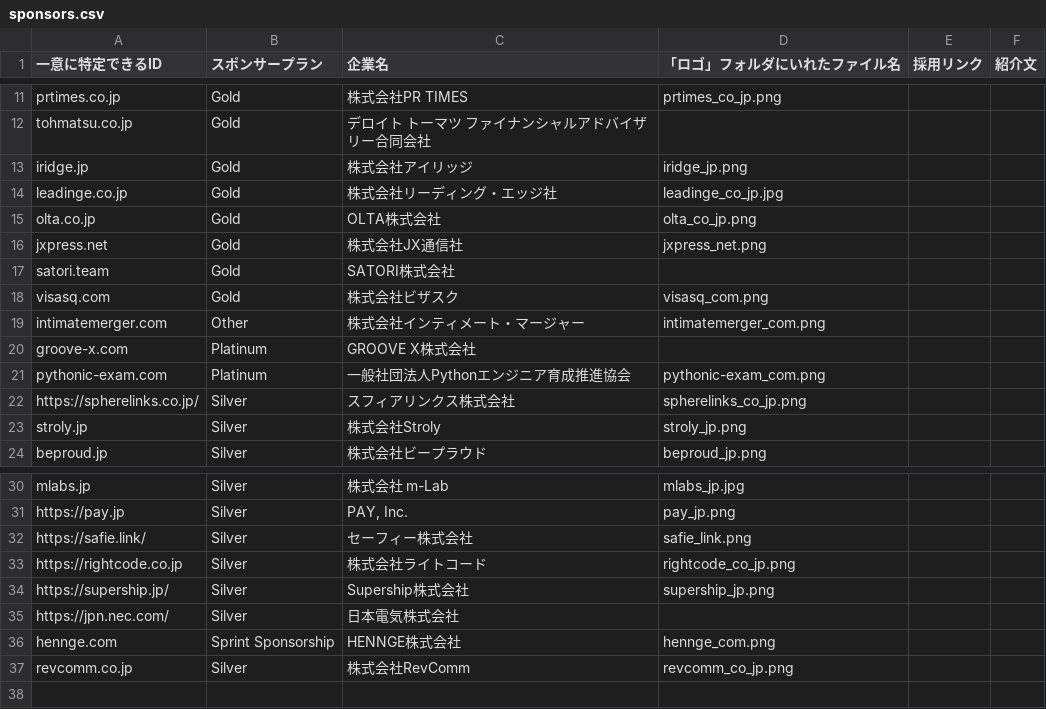
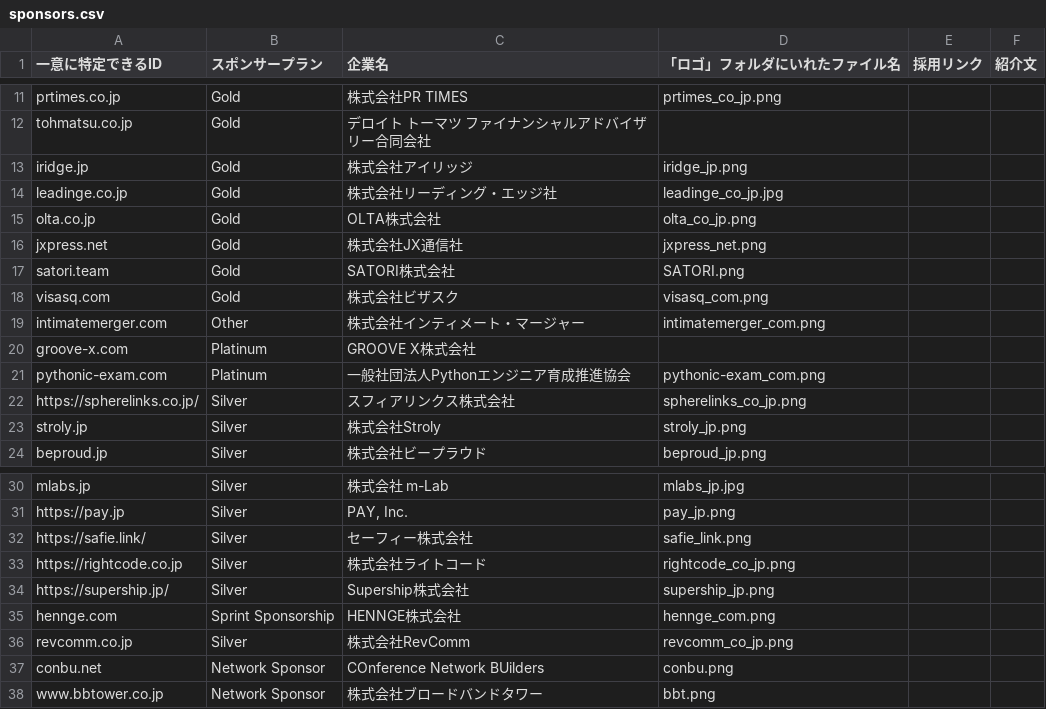
Before and after one commit to pyconjp/pycon.jp.2019, a CSV file: data/sponsors.csv, drawn as a sheet; only a part is shown, gaps mark what is left out.

Commit message:
Update sponsors

```diff
--- a/data/sponsors.csv
+++ b/data/sponsors.csv
@@ -16,3 +16,3 @@ olta.co.jp,Gold,OLTA株式会社,olta_co_jp.png,,
 jxpress.net,Gold,株式会社JX通信社,jxpress_net.png,,
-satori.team,Gold,SATORI株式会社,,,
+satori.team,Gold,SATORI株式会社,SATORI.png,,
 visasq.com,Gold,株式会社ビザスク,visasq_com.png,,
@@ -34,4 +34,5 @@ https://rightcode.co.jp,Silver,株式会社ライトコード,rightcode_co_jp.pn
 https://supership.jp/,Silver,Supership株式会社,supership_jp.png,,
-https://jpn.nec.com/,Silver,日本電気株式会社,,,
 hennge.com,Sprint Sponsorship,HENNGE株式会社,hennge_com.png,,
 revcomm.co.jp,Silver,株式会社RevComm,revcomm_co_jp.png,,
+conbu.net,Network Sponsor,COnference Network BUilders,conbu.png,,
+www.bbtower.co.jp,Network Sponsor,株式会社ブロードバンドタワー,bbt.png,,
```
Also changed, not shown: 1 other file.
